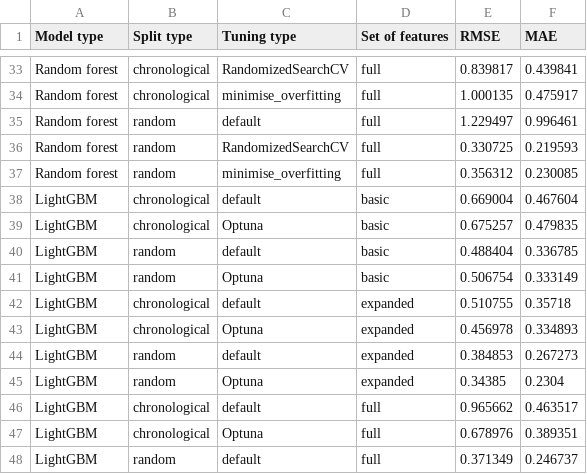
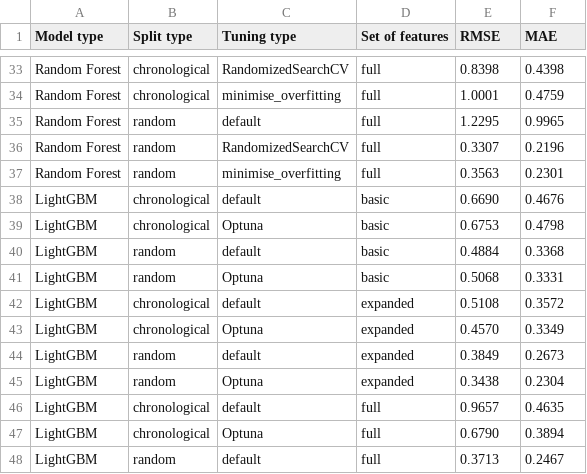
Before and after one commit to Paulina100/ML-for-TTRPG-game-design, a CSV file: notebooks/models/all_models_results.csv, drawn as a sheet; only a part is shown, gaps mark what is left out; the diff covers the shown part only; the diff names each change by its address in the sheet, - before the commit and + after, or states it on an @@ line.

```diff
--- a/notebooks/models/all_models_results.csv
+++ b/notebooks/models/all_models_results.csv
-A33:A37 (Model type): Random forest
+A33:A37 (Model type): Random Forest
-E33 (RMSE): 0.839817
+E33 (RMSE): 0.8398
-F33 (MAE): 0.439841
+F33 (MAE): 0.4398
-E34 (RMSE): 1.000135
+E34 (RMSE): 1.0001
-F34 (MAE): 0.475917
+F34 (MAE): 0.4759
-E35 (RMSE): 1.229497
+E35 (RMSE): 1.2295
-F35 (MAE): 0.996461
+F35 (MAE): 0.9965
-E36 (RMSE): 0.330725
+E36 (RMSE): 0.3307
-F36 (MAE): 0.219593
+F36 (MAE): 0.2196
-E37 (RMSE): 0.356312
+E37 (RMSE): 0.3563
-F37 (MAE): 0.230085
+F37 (MAE): 0.2301
-E38 (RMSE): 0.669004
+E38 (RMSE): 0.6690
-F38 (MAE): 0.467604
+F38 (MAE): 0.4676
-E39 (RMSE): 0.675257
+E39 (RMSE): 0.6753
-F39 (MAE): 0.479835
+F39 (MAE): 0.4798
-E40 (RMSE): 0.488404
+E40 (RMSE): 0.4884
-F40 (MAE): 0.336785
+F40 (MAE): 0.3368
-E41 (RMSE): 0.506754
+E41 (RMSE): 0.5068
-F41 (MAE): 0.333149
+F41 (MAE): 0.3331
-E42 (RMSE): 0.510755
+E42 (RMSE): 0.5108
-F42 (MAE): 0.35718
+F42 (MAE): 0.3572
-E43 (RMSE): 0.456978
+E43 (RMSE): 0.4570
-F43 (MAE): 0.334893
+F43 (MAE): 0.3349
-E44 (RMSE): 0.384853
+E44 (RMSE): 0.3849
-F44 (MAE): 0.267273
+F44 (MAE): 0.2673
-E45 (RMSE): 0.34385
+E45 (RMSE): 0.3438
-E46 (RMSE): 0.965662
+E46 (RMSE): 0.9657
-F46 (MAE): 0.463517
+F46 (MAE): 0.4635
-E47 (RMSE): 0.678976
+E47 (RMSE): 0.6790
-F47 (MAE): 0.389351
+F47 (MAE): 0.3894
-E48 (RMSE): 0.371349
+E48 (RMSE): 0.3713
-F48 (MAE): 0.246737
+F48 (MAE): 0.2467
```
Also changed, not shown: 94 edited cells elsewhere in this file, 2 other files.
